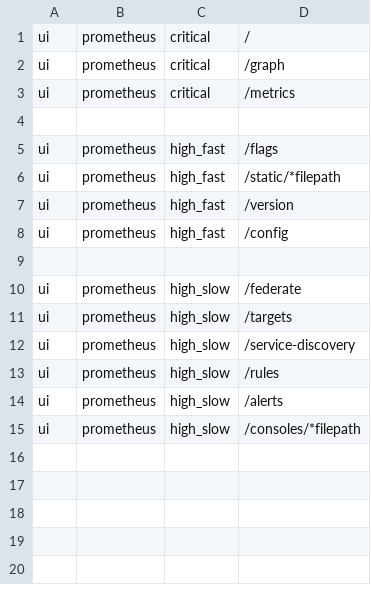
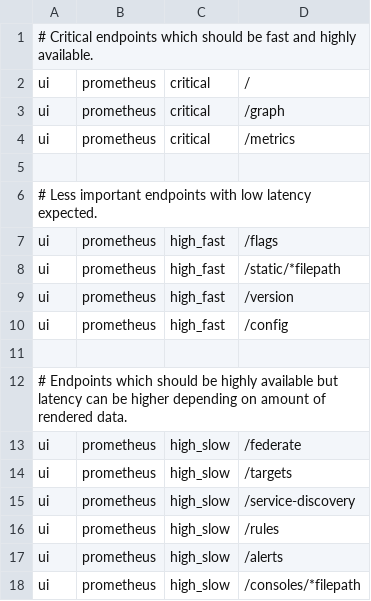
Before and after one commit to seznam/slo-exporter, a CSV file: examples/prometheus/exact_events_classification.csv, drawn as a sheet.

```diff
--- a/examples/prometheus/exact_events_classification.csv
+++ b/examples/prometheus/exact_events_classification.csv
@@ -1 +1,2 @@
+# Critical endpoints which should be fast and highly available.
 ui,prometheus,critical,"/"
@@ -4,2 +5,3 @@ ui,prometheus,critical,"/metrics"
 
+# Less important endpoints with low latency expected.
 ui,prometheus,high_fast,"/flags"
@@ -9,2 +11,3 @@ ui,prometheus,high_fast,"/config"
 
+# Endpoints which should be highly available but latency can be higher depending on amount of rendered data.
 ui,prometheus,high_slow,"/federate"
```
Also changed, not shown: 6 other files.
